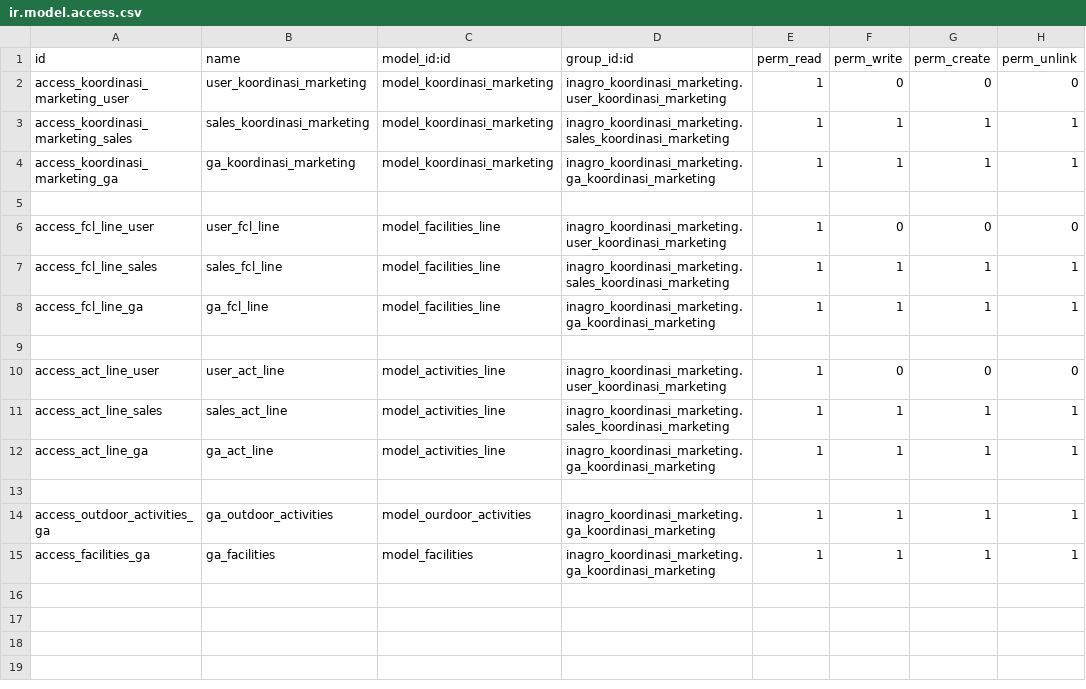
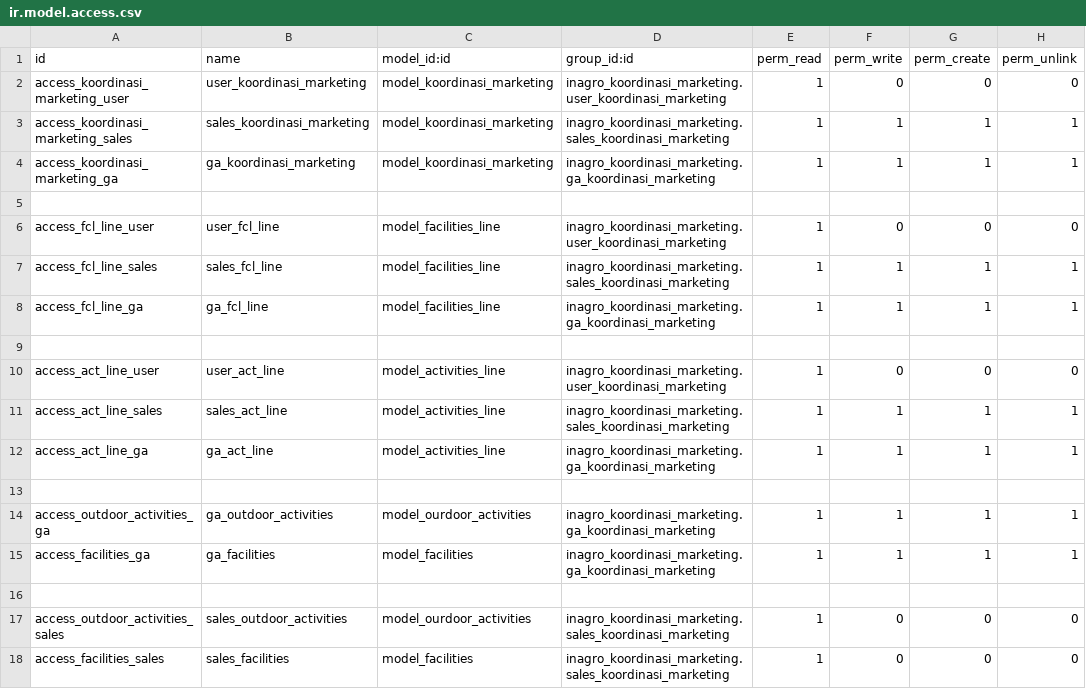
Before and after one commit to consultingerp/inagro, a CSV file: inagro_koordinasi_marketing/security/ir.model.access.csv, drawn as a sheet; the diff names each change by its address in the sheet, - before the commit and + after, or states it on an @@ line.

Commit message:
pivot facilities dan activities

```diff
--- a/inagro_koordinasi_marketing/security/ir.model.access.csv
+++ b/inagro_koordinasi_marketing/security/ir.model.access.csv
+row 16: (empty)
+row 17: access_outdoor_activities_sales | sales_outdoor_activities | model_ourdoor_activities | inagro_koordinasi_marketing.sales_koordinasi_marketing | 1 | 0 | 0 | 0
+row 18: access_facilities_sales | sales_facilities | model_facilities | inagro_koordinasi_marketing.sales_koordinasi_marketing | 1 | 0 | 0 | 0
```
Also changed, not shown: 6 other files.
